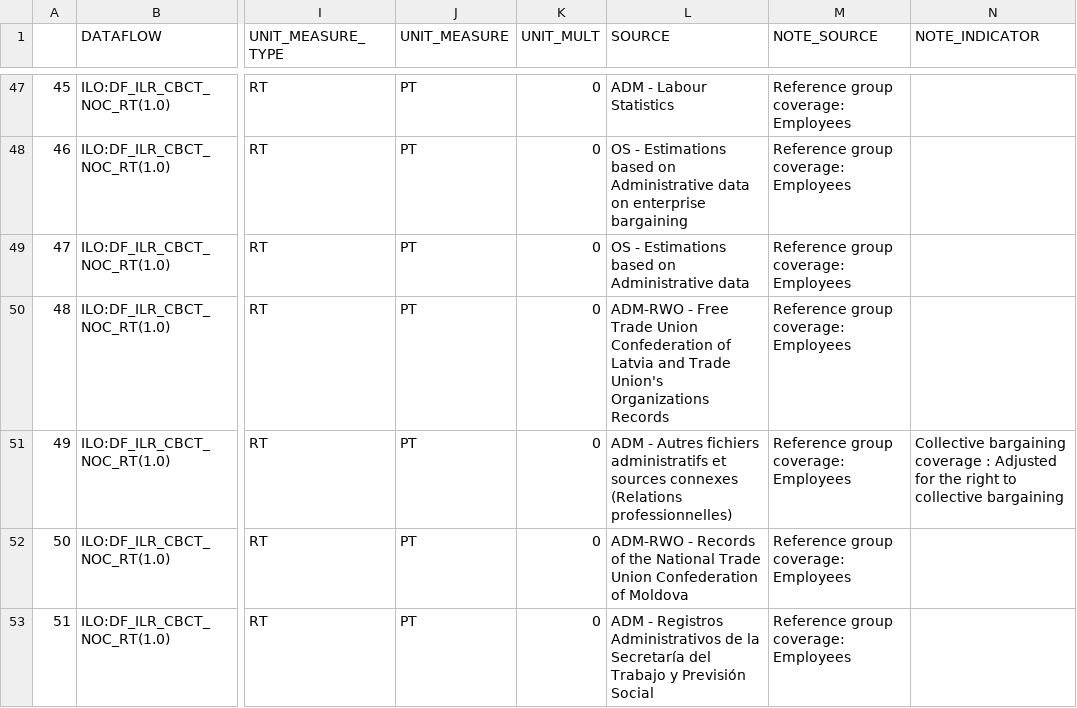
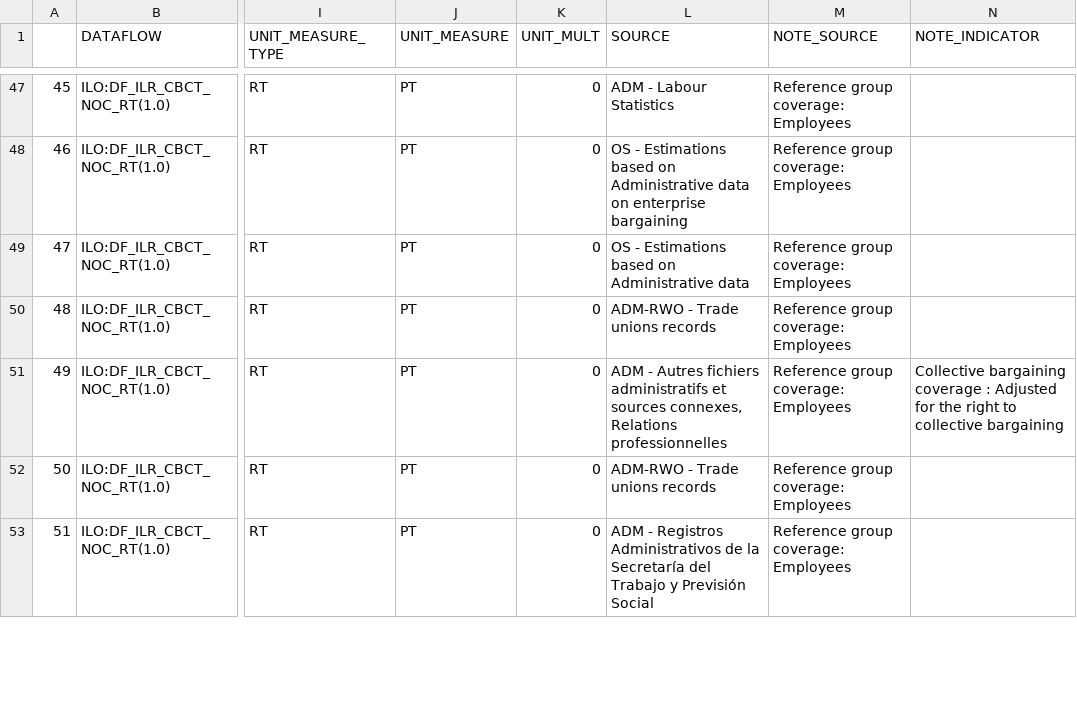
Before and after one commit to aloenne-qery/Industrial-Relations-Datatracker, a CSV file: data/Collective_Bargaining_Rate_ILO_Latest.csv, drawn as a sheet; only a part is shown, gaps mark what is left out; the diff covers the shown part only; the diff names each change by its address in the sheet, - before the commit and + after, or states it on an @@ line.

```diff
--- a/data/Collective_Bargaining_Rate_ILO_Latest.csv
+++ b/data/Collective_Bargaining_Rate_ILO_Latest.csv
-L50 (SOURCE): ADM-RWO - Free Trade Union Confederation of Latvia and Trade Union's Organizations Records
+L50 (SOURCE): ADM-RWO - Trade unions records
-L51 (SOURCE): …et sources connexes (Relations professionnelles)
+L51 (SOURCE): …et sources connexes, Relations professionnelles
-L52 (SOURCE): ADM-RWO - Records of the National Trade Union Confederation of Moldova
+L52 (SOURCE): ADM-RWO - Trade unions records
```
Also changed, not shown: 10 edited cells elsewhere in this file, data/Trade_Union_Density_Rate_ILO_Latest.csv.
